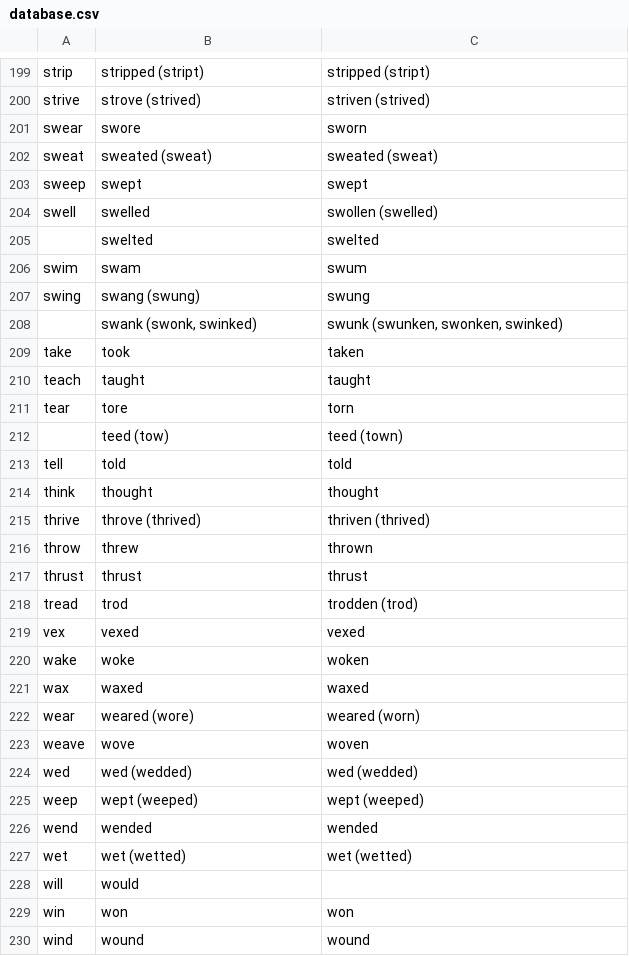
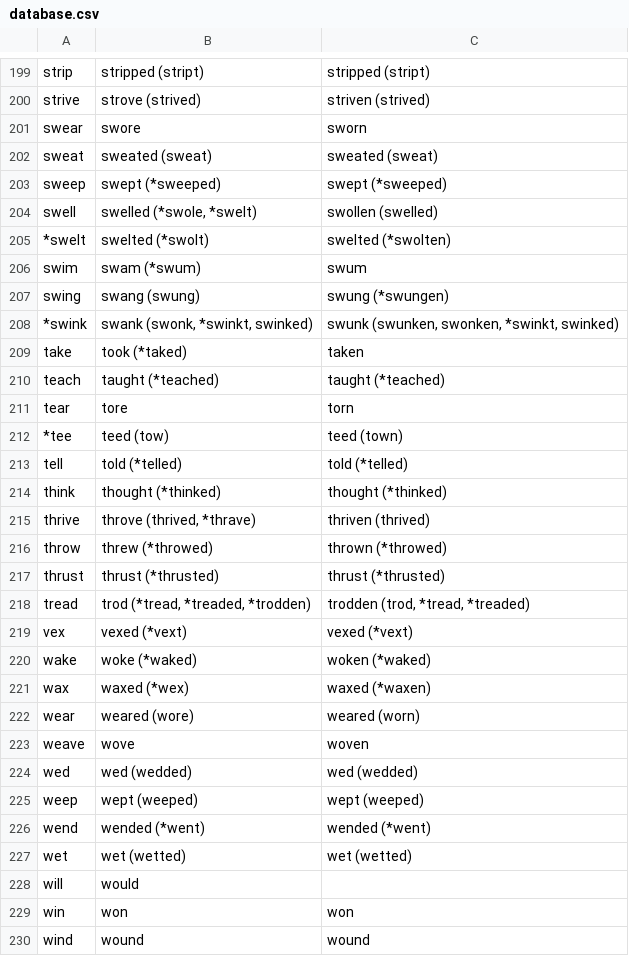
Before and after one commit to engelskan/database, a CSV file: verbs/database.csv, drawn as a sheet; only a part is shown, gaps mark what is left out; the diff covers the shown part only.

```diff
--- a/verbs/database.csv
+++ b/verbs/database.csv
@@ -202,21 +202,21 @@ swear,swore,sworn
 sweat,sweated (sweat),sweated (sweat)
-sweep,swept,swept
-swell,swelled,swollen (swelled)
-,swelted,swelted
-swim,swam,swum
-swing,swang (swung),swung
-,"swank (swonk, swinked)","swunk (swunken, swonken, swinked)"
-take,took,taken
-teach,taught,taught
+sweep,swept (*sweeped),swept (*sweeped)
+swell,"swelled (*swole, *swelt)",swollen (swelled)
+*swelt,swelted (*swolt),swelted (*swolten)
+swim,swam (*swum),swum
+swing,swang (swung),swung (*swungen)
+*swink,"swank (swonk, *swinkt, swinked)","swunk (swunken, swonken, *swinkt, swinked)"
+take,took (*taked),taken
+teach,taught (*teached),taught (*teached)
 tear,tore,torn
-,teed (tow),teed (town)
-tell,told,told
-think,thought,thought
-thrive,throve (thrived),thriven (thrived)
-throw,threw,thrown
-thrust,thrust,thrust
-tread,trod,trodden (trod)
-vex,vexed,vexed
-wake,woke,woken
-wax,waxed,waxed
+*tee,teed (tow),teed (town)
+tell,told (*telled),told (*telled)
+think,thought (*thinked),thought (*thinked)
+thrive,"throve (thrived, *thrave)",thriven (thrived)
+throw,threw (*throwed),thrown (*throwed)
+thrust,thrust (*thrusted),thrust (*thrusted)
+tread,"trod (*tread, *treaded, *trodden)","trodden (trod, *tread, *treaded)"
+vex,vexed (*vext),vexed (*vext)
+wake,woke (*waked),woken (*waked)
+wax,waxed (*wex),waxed (*waxen)
 wear,weared (wore),weared (worn)
@@ -225,3 +225,3 @@ wed,wed (wedded),wed (wedded)
 weep,wept (weeped),wept (weeped)
-wend,wended,wended
+wend,wended (*went),wended (*went)
 wet,wet (wetted),wet (wetted)
```
Also changed, not shown: 2 added rows, 2 removed rows and 131 edited cells elsewhere in this file, 2 other files.
